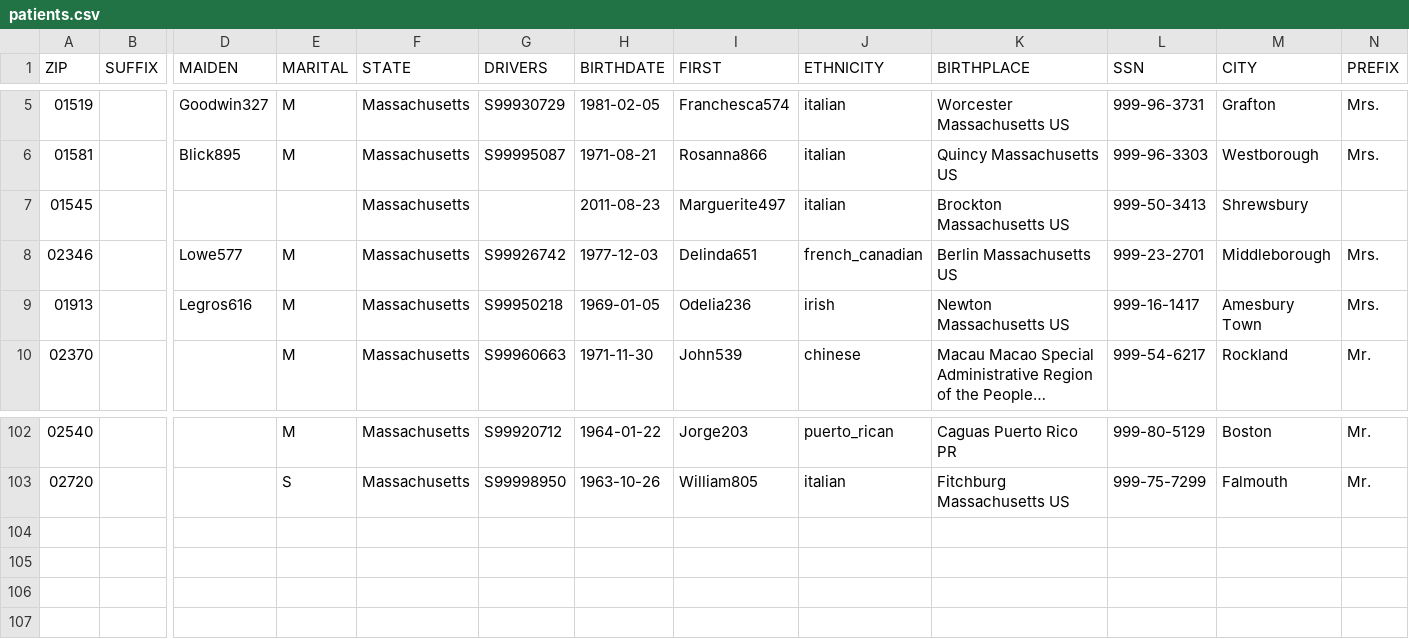
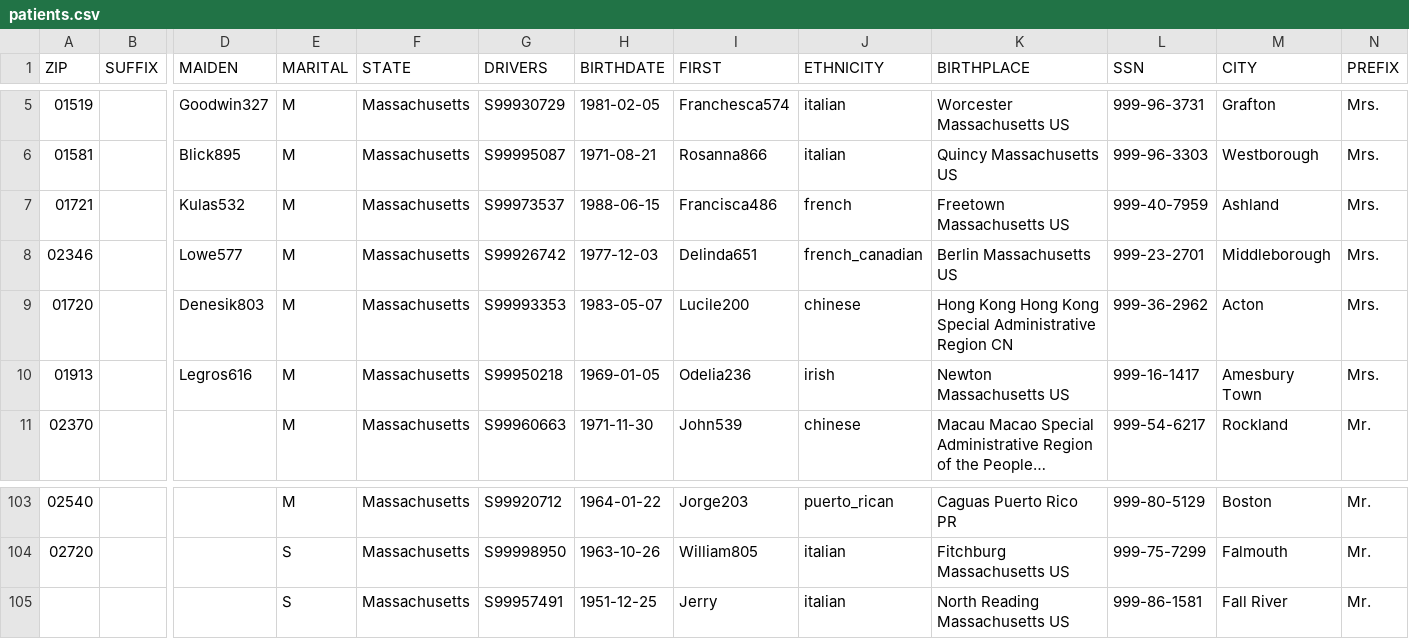
Before and after one commit to afifi-yusuf/Healthcare-Application, a CSV file: data/patients.csv, drawn as a sheet; only a part is shown, gaps mark what is left out; long unchanged cells end in …; removed rows and columns are numbered as before the commit, all else as after; rows hold the shown columns only; the diff names each change by its address in the sheet, - before the commit and + after, or states it on an @@ line.

```diff
--- a/data/patients.csv
+++ b/data/patients.csv
-row 7: 01545 |  |  |  | Massachusetts |  | 2011-08-23 | Marguerite497 | italian | Brockton Massachusetts US | 999-50-3413 | Shrewsbury
+row 7: 01721 |  | Kulas532 | M | Massachusetts | S99973537 | 1988-06-15 | Francisca486 | french | Freetown Massachusetts US | 999-40-7959 | Ashland | Mrs.
+row 9: 01720 |  | Denesik803 | M | Massachusetts | S99993353 | 1983-05-07 | Lucile200 | chinese | Hong Kong Hong Kong Special Administrative Region CN | 999-36-2962 | Acton | Mrs.
+row 105:  |  |  | S | Massachusetts | S99957491 | 1951-12-25 | Jerry | italian | North Reading Massachusetts US | 999-86-1581 | Fall River | Mr.
```
Also changed, not shown: 7 other files.
